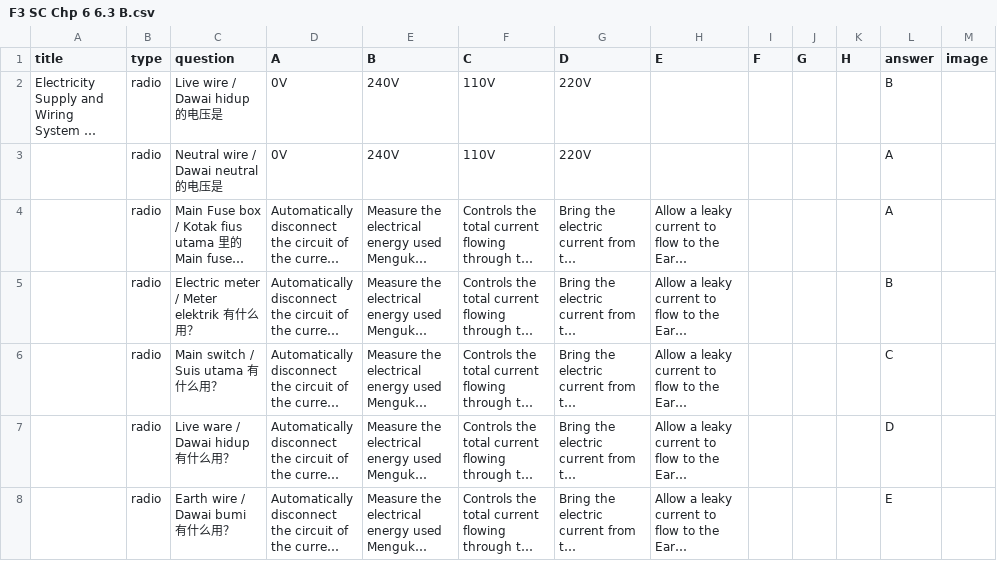
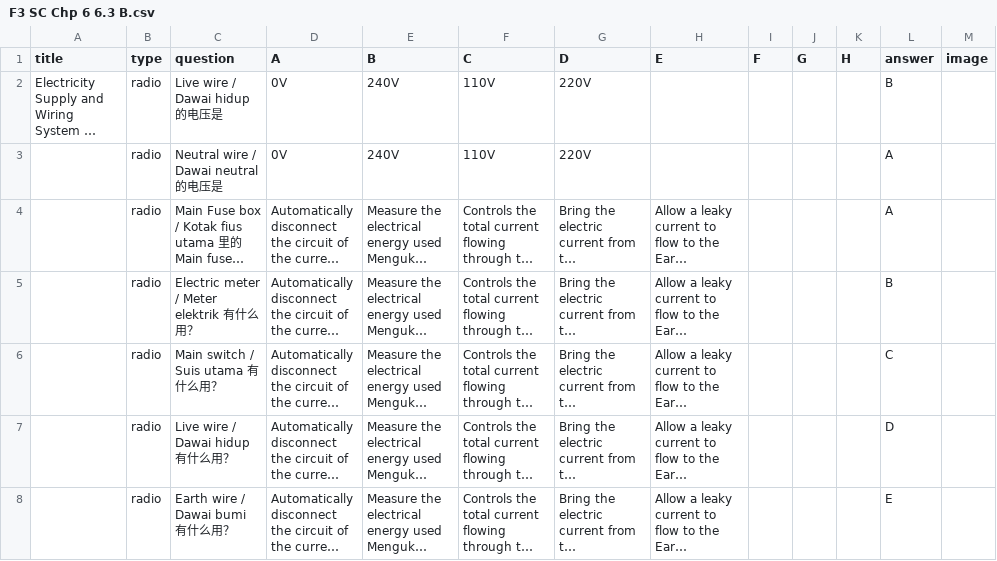
Before and after one commit to nobody0619/F3-SC, a CSV file: F3 SC Chp 6 6.3 B.csv, drawn as a sheet; long unchanged cells end in …; the diff names each change by its address in the sheet, - before the commit and + after, or states it on an @@ line.

Commit message:
Add files via upload

```diff
--- a/F3 SC Chp 6 6.3 B.csv
+++ b/F3 SC Chp 6 6.3 B.csv
-C7 (question): Live ware / Dawai hidup 有什么用？
+C7 (question): Live wire / Dawai hidup 有什么用？
```
